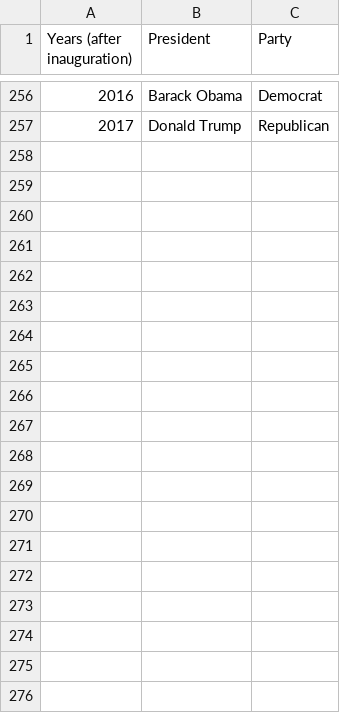
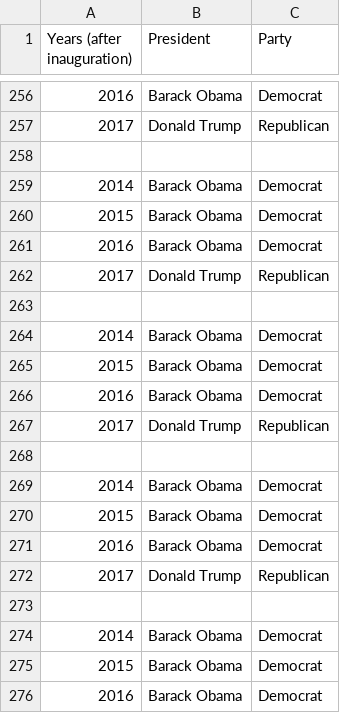
Before and after one commit to allisonhowe/GT-group-project1, a CSV file: USpresidents.csv, drawn as a sheet; only a part is shown, gaps mark what is left out; the diff covers the shown part only.

```diff
--- a/USpresidents.csv
+++ b/USpresidents.csv
@@ -257 +257,20 @@ Years (after inauguration),President,Party
 2017,Donald Trump,Republican
+
+2014,Barack Obama,Democrat
+2015,Barack Obama,Democrat
+2016,Barack Obama,Democrat
+2017,Donald Trump,Republican
+
+2014,Barack Obama,Democrat
+2015,Barack Obama,Democrat
+2016,Barack Obama,Democrat
+2017,Donald Trump,Republican
+
+2014,Barack Obama,Democrat
+2015,Barack Obama,Democrat
+2016,Barack Obama,Democrat
+2017,Donald Trump,Republican
+
+2014,Barack Obama,Democrat
+2015,Barack Obama,Democrat
+2016,Barack Obama,Democrat
```
Also changed, not shown: 11 added rows elsewhere in this file, 1 other file.
